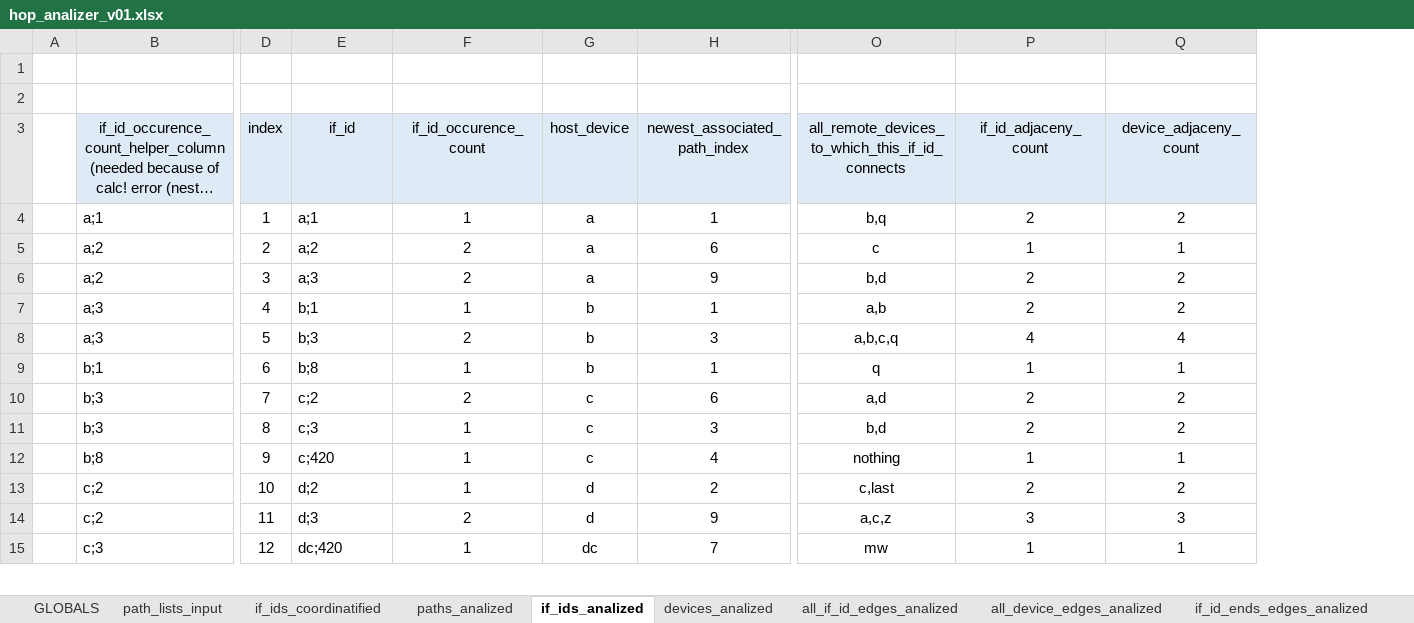
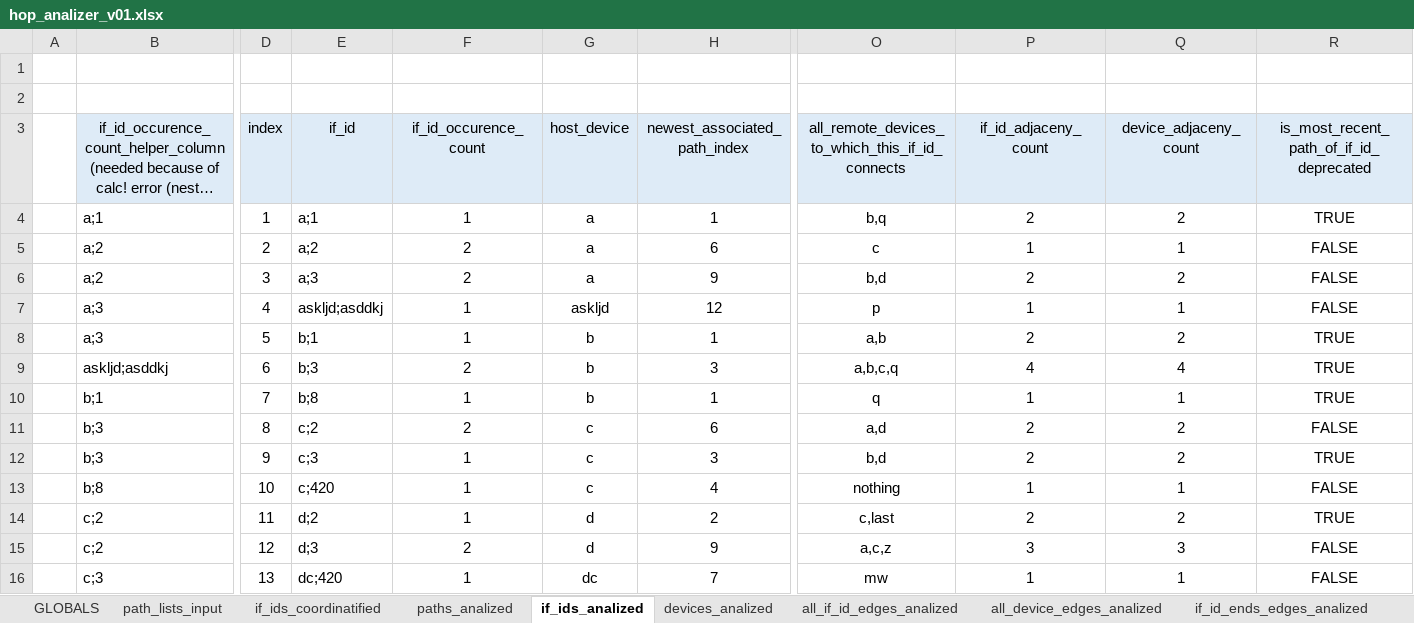
Before and after one commit to seize-these-newts/networkdiagrammer, an Excel workbook: hop_analizer_v01.xlsx, sheet if_ids_analized, drawn as a sheet; only a part is shown, gaps mark what is left out; long unchanged cells end in …; values as stored, in another font and other column widths than the file's, no borders; addresses are those after the commit; rows hold the shown columns only; the diff covers the shown part only; the diff names each change by its address in the sheet, - before the commit and + after, or states it on an @@ line.

```diff
--- a/hop_analizer_v01.xlsx (sheet if_ids_analized)
+++ b/hop_analizer_v01.xlsx (sheet if_ids_analized)
+column R, rows 3-6: is_most_recent_path_of_if_id_deprecated | TRUE | FALSE | FALSE; rows 8-16: TRUE | TRUE | TRUE | FALSE | TRUE | FALSE | TRUE | FALSE | FALSE
+row 7:  | a;3 | 4 | askljd;asddkj | 1 | askljd | 12 | p | 1 | 1 | FALSE
-D8 (index): 4
+D8 (index): 5
-B9: a;3
+B9: askljd;asddkj
-D9 (index): 5
+D9 (index): 6
-D10 (index): 6
+D10 (index): 7
-D11 (index): 7
+D11 (index): 8
-D12 (index): 8
+D12 (index): 9
-D13 (index): 9
+D13 (index): 10
-D14 (index): 10
+D14 (index): 11
-D15 (index): 11
+D15 (index): 12
-D16 (index): 12
+D16 (index): 13
```
Also changed, not shown: 10 added rows, 3 removed rows and 19 edited cells elsewhere in this sheet, sheet if_ids_coordinatified, sheet devices_analized, sheet paths_analized, sheet all_if_id_edges_analized, sheet all_device_edges_analized, sheet path_lists_input, 2 more sheets, formulas that keep their value, 1 other file.
